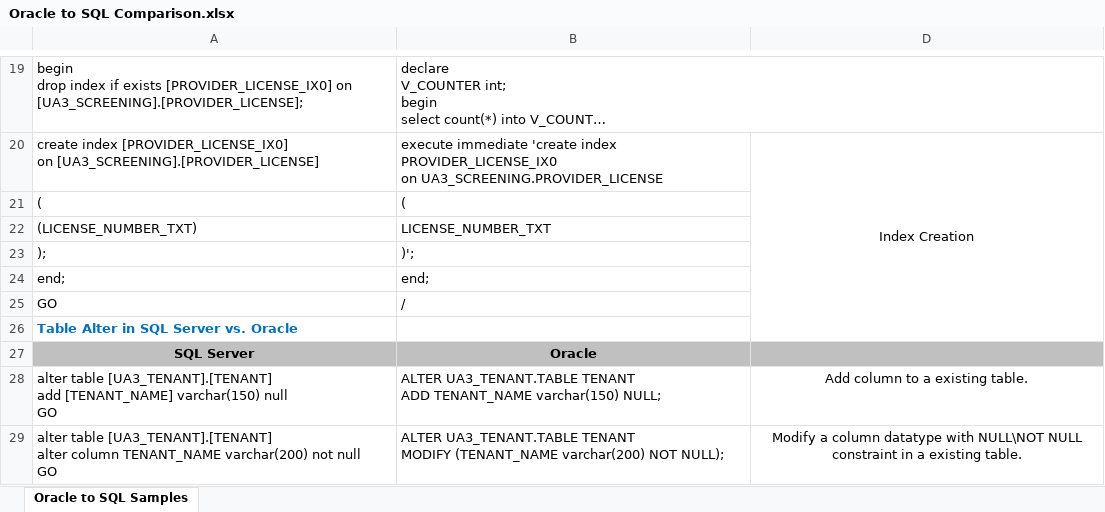
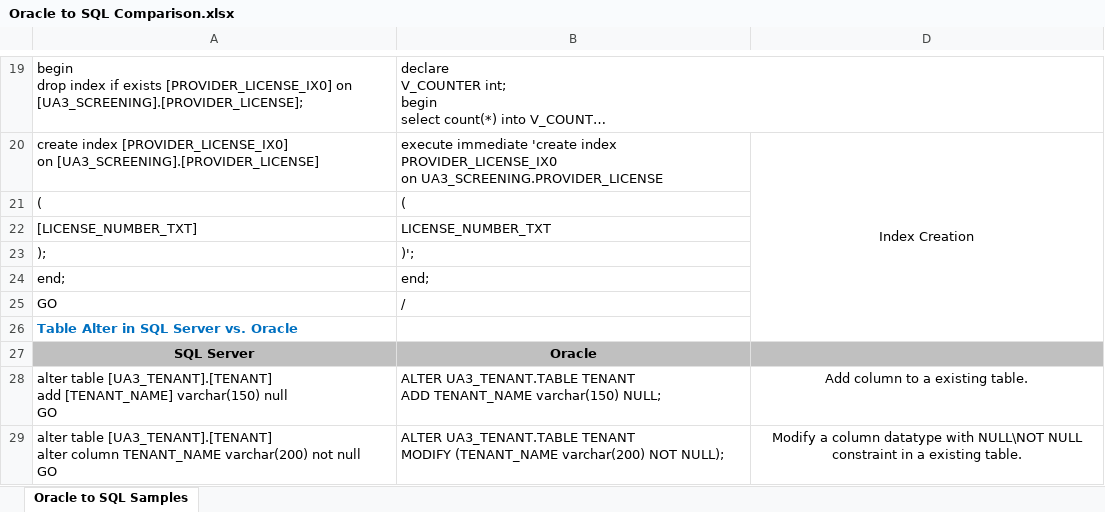
Before and after one commit to srinivasan09092012/Test-Set-Loc, an Excel workbook: components/Oracle to SQL Comparison.xlsx, sheet Oracle to SQL Samples, drawn as a sheet; only a part is shown, gaps mark what is left out; long unchanged cells end in …; values as stored, in another font and other column widths than the file's, no borders; the diff names each change by its address in the sheet, - before the commit and + after, or states it on an @@ line.

Commit message:
Minor update - [objectname] vs (objectname) for SQLServer
git-tfs-id: [https://payerportfolio.visualstudio.com/]$/USHC_AMER_US_ADU_HSP_Ua3/Source/Utilities/Dev;C1632550

```diff
--- a/components/Oracle to SQL Comparison.xlsx (sheet Oracle to SQL Samples)
+++ b/components/Oracle to SQL Comparison.xlsx (sheet Oracle to SQL Samples)
-A22: (LICENSE_NUMBER_TXT)
+A22: [LICENSE_NUMBER_TXT]
```
